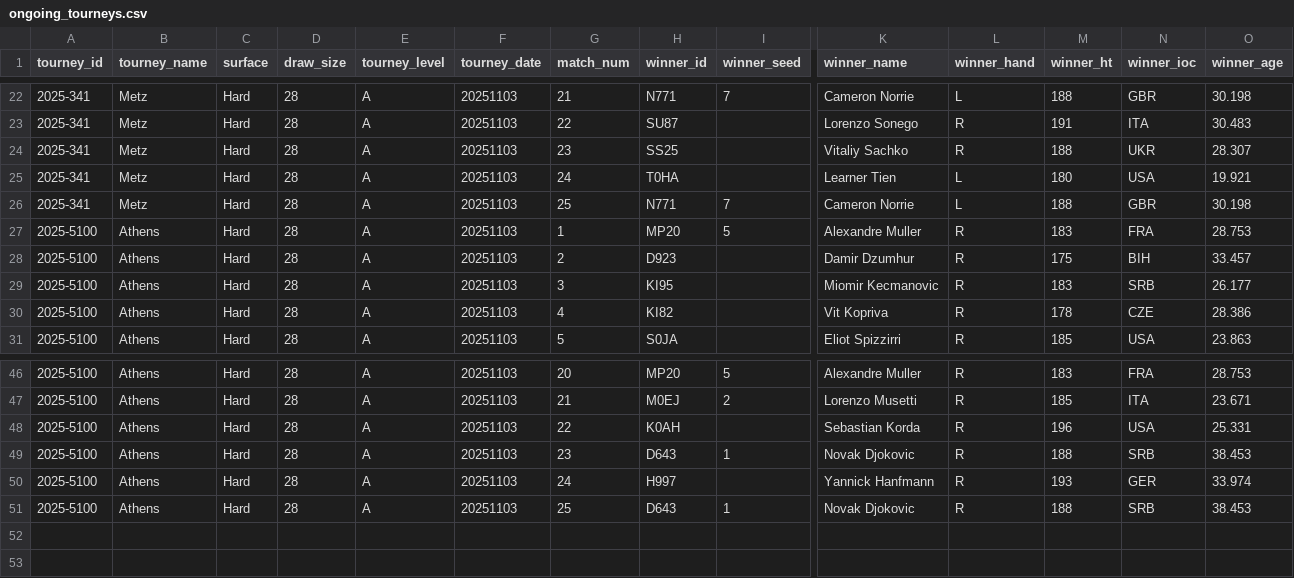
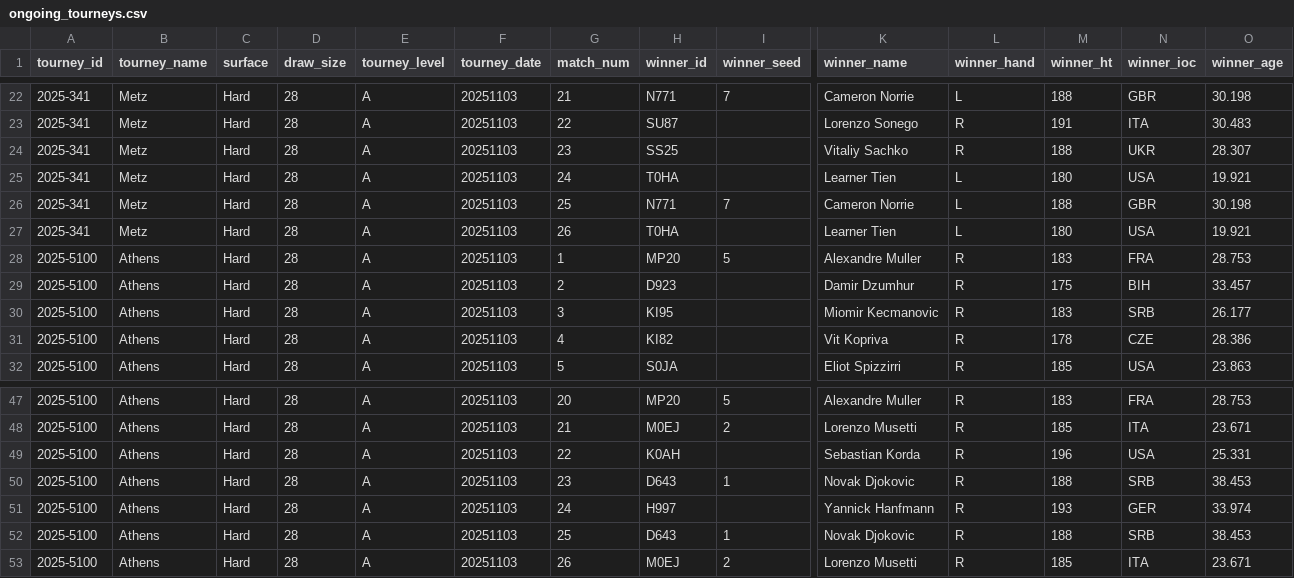
Before and after one commit to Tennismylife/TML-Database, a CSV file: ongoing_tourneys.csv, drawn as a sheet; only a part is shown, gaps mark what is left out; rows hold the shown columns only; the diff names each change by its address in the sheet, - before the commit and + after, or states it on an @@ line.

Commit message:
Update ongoing_tourneys.csv

```diff
--- a/ongoing_tourneys.csv
+++ b/ongoing_tourneys.csv
+row 27: 2025-341 | Metz | Hard | 28 | A | 20251103 | 26 | T0HA |  | Learner Tien | L | 180 | USA | 19.921
+row 53: 2025-5100 | Athens | Hard | 28 | A | 20251103 | 26 | M0EJ | 2 | Lorenzo Musetti | R | 185 | ITA | 23.671
```
